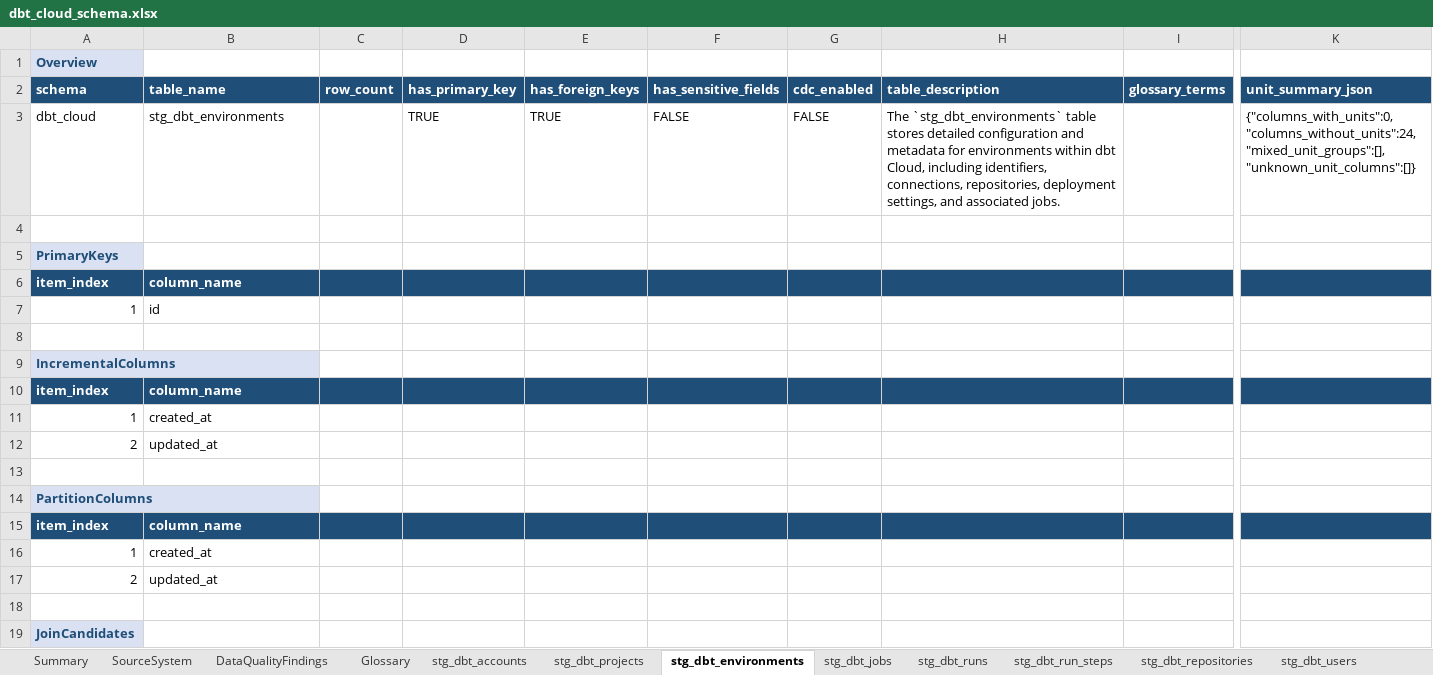
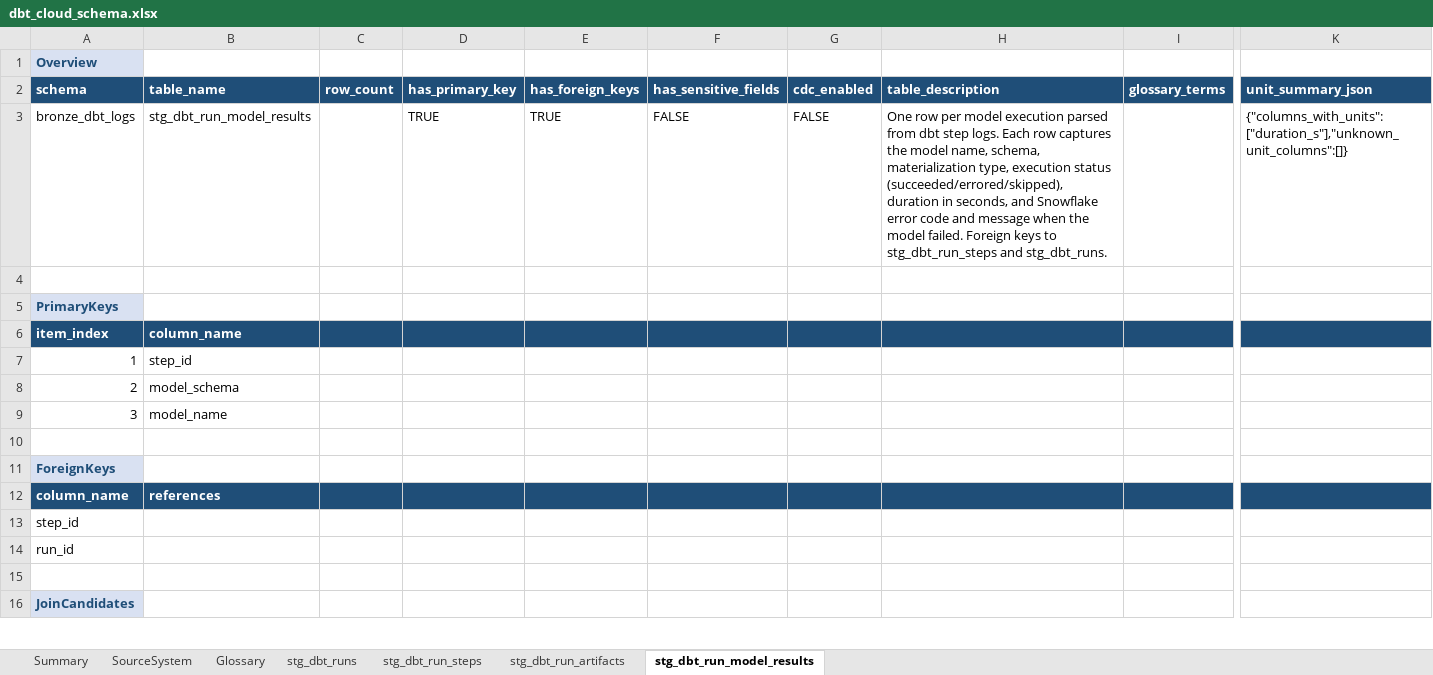
Before and after one commit to elixirrjob1/cursorskills, an Excel workbook: .cursor/flat/dbt_cloud_schema.xlsx, sheet stg_dbt_run_model_results, drawn as a sheet; only a part is shown, gaps mark what is left out; values as stored, in another font and other column widths than the file's, no borders; removed rows and columns are numbered as before the commit, all else as after; rows hold the shown columns only; the diff covers the shown part only; the diff names each change by its address in the sheet, - before the commit and + after, or states it on an @@ line.

```diff
--- a/.cursor/flat/dbt_cloud_schema.xlsx (sheet stg_dbt_run_model_results)
+++ b/.cursor/flat/dbt_cloud_schema.xlsx (sheet stg_dbt_run_model_results)
-sheet tab: stg_dbt_environments
+sheet tab: stg_dbt_run_model_results
-sheet tab: DataQualityFindings
-sheet tab: stg_dbt_accounts
-sheet tab: stg_dbt_projects
-sheet tab: stg_dbt_jobs
-sheet tab: stg_dbt_repositories
-sheet tab: stg_dbt_users
@@ sheet tab order changed: Summary | SourceSystem | Glossary | stg_dbt_runs | stg_dbt_run_steps | stg_dbt_run_artifacts | stg_dbt_run_model_results @@
-A3 (schema): dbt_cloud
+A3 (schema): bronze_dbt_logs
-B3 (table_name): stg_dbt_environments
+B3 (table_name): stg_dbt_run_model_results
-H3 (table_description): The `stg_dbt_environments` table stores detailed configuration and metadata for environments within dbt Cloud, including identifiers, connections, repositories, deployment settings, and associated jobs.
+H3 (table_description): One row per model execution parsed from dbt step logs. Each row captures the model name, schema, materialization type, execution status (succeeded/errored/skipped), duration in seconds, and Snowflake error code and message when the model failed. Foreign keys to stg_dbt_run_steps and stg_dbt_runs.
-K3 (unit_summary_json): {"columns_with_units":0,"columns_without_units":24,"mixed_unit_groups":[],"unknown_unit_columns":[]}
+K3 (unit_summary_json): {"columns_with_units":["duration_s"],"unknown_unit_columns":[]}
-B7 (table_name): id
+B7 (table_name): step_id
+row 8: 2 | model_schema
+row 9: 3 | model_name
-A11 (schema): IncrementalColumns
+A11 (schema): ForeignKeys
-row 10: item_index | column_name
-row 11: 1 | created_at
-row 12: 2 | updated_at
-row 12: (empty)
+row 12: column_name | references
-A12:K12 fill: none
+A12:K12 fill: #1F4E78
-A13 (schema): PartitionColumns
+A13 (schema): step_id
@@ A13 fill: #D9E1F2 → none, bold: on → off, text colour: #1F4E78 → black @@
-row 15: item_index | column_name
-row 16: 1 | created_at
-row 17: 2 | updated_at
+row 14: run_id
```
Also changed, not shown: 11 added rows, 27 removed rows, 3 edited cells and cell formats elsewhere in this sheet, sheet stg_dbt_runs, sheet stg_dbt_run_steps, sheet SourceSystem, sheet Summary, sheet stg_dbt_run_artifacts, 10 other files.
